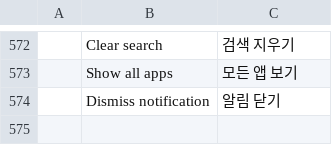
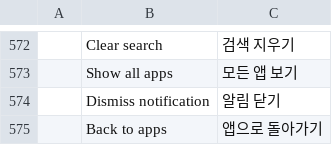
Before and after one commit to redrob-labs/redrob-launcher, a TSV file: crates/ui-egui/src/i18n/ko.tsv, drawn as a sheet; only a part is shown, gaps mark what is left out; the diff names each change by its address in the sheet, - before the commit and + after, or states it on an @@ line.

Commit message:
fix(pages): pages lead back by a back button and Escape, not Done
What (review R1#2, R1#7, parent)
- Engine, Account and Settings no longer end in a "Done" button (they are pages since the
  shell commit, and Done read as closing a dialog). Every page but Apps gets a 32 px "Back to
  apps" icon button (new drawn chevron-left glyph, Icon::ChevronLeft) at the left of its top bar,
  and Escape returns to Apps when no dialog, feed alert, menu/list popup or focused text field
  would take the key. Leaving Settings by any route still goes through set_page, which resets the
  Channels drafts exactly as closing the dialog / Done did.
- Settings: "Website" is secondary, so the page has no primary button (Done was the last one);
  "Quit Redrob Launcher" stays secondary, now at the end of General, and every page ends with
  32 px of room above the footer so its last control is never against it.
- The engine page's foot note wraps as 12 px faint text instead of sharing a row with Done.
- ko.tsv: "Back to apps" -> "앱으로 돌아가기".

Tests
- New ui.rs pages_lead_back_to_apps_by_the_back_button_and_escape: Settings has no Done and
  keeps Quit; the back button returns to Apps (and Apps has no back button); Escape does too.
- engine.rs and account.rs: after their existing flows, no Done, and both Escape and the back
  button return to Apps (the account row reopens the page in between).
- korean.rs: the step that clicked "완료" (Done) to leave Settings now clicks
  "앱으로 돌아가기" (Back to apps); the Korean assertions after it are unchanged.

Verified
.ui-work\gate.bat f1-2: fmt exit 0; clippy -D warnings exit 0; cargo test -p
redrob-launcher-ui-egui exit 0, 72 passed, 0 failed. Snapshots .ui-work\shots3.bat f1-2 ->
.ui-work\shots-f1-2 (exit 0): settings-dark (back chevron, no primary, Quit above the footer)
and account-signed-in checked.

```diff
--- a/crates/ui-egui/src/i18n/ko.tsv
+++ b/crates/ui-egui/src/i18n/ko.tsv
+row 575:  | Back to apps | 앱으로 돌아가기
```
Also changed, not shown: 10 other files.
